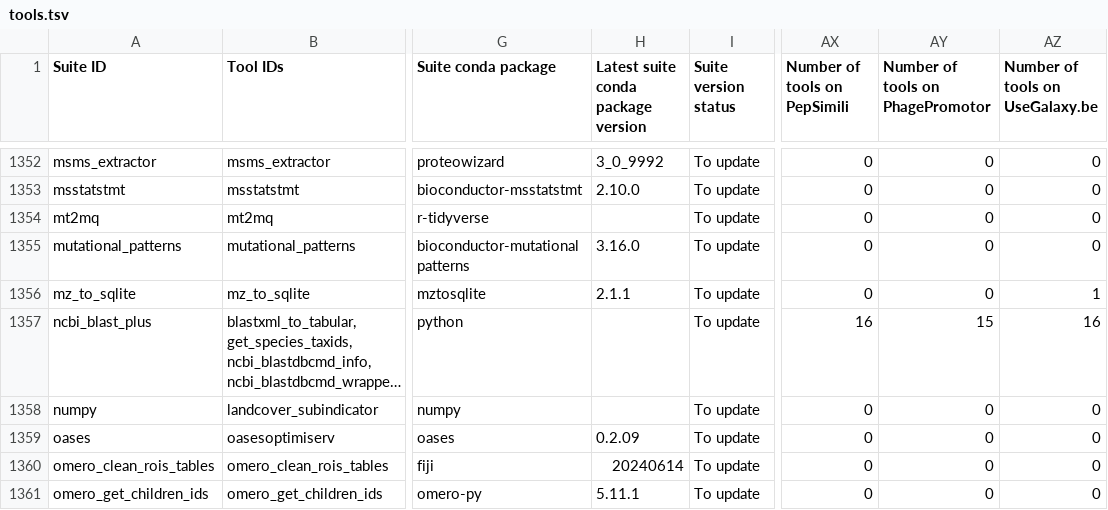
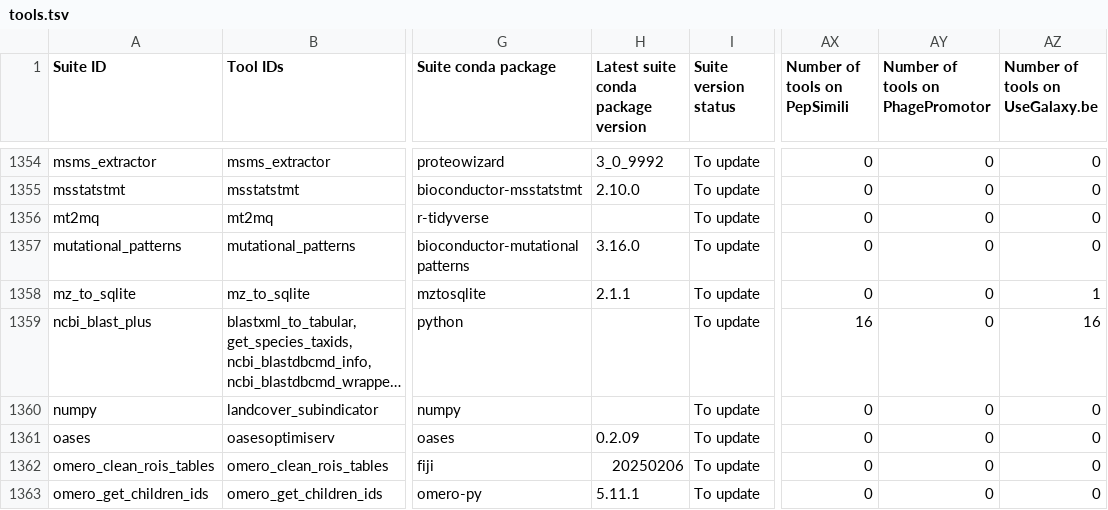
Before and after one commit to galaxyproject/galaxy_codex, a TSV file: communities/all/resources/tools.tsv, drawn as a sheet; only a part is shown, gaps mark what is left out; long unchanged cells end in …; addresses are those after the commit; the diff covers the shown part only; the diff names each change by its address in the sheet, - before the commit and + after, or states it on an @@ line.

Commit message:
Update resources

```diff
--- a/communities/all/resources/tools.tsv
+++ b/communities/all/resources/tools.tsv
-AY1359 (Number of tools on PhagePromotor): 15
+AY1359 (Number of tools on PhagePromotor): 0
-H1362: 20240614
+H1362: 20250206
```
Also changed, not shown: 2 added rows, 1 moved row and 53 edited cells elsewhere in this file, communities/microgalaxy/metadata/tool_status.tsv, communities/microgalaxy/resources/curated_tools.tsv, 16 other files.
